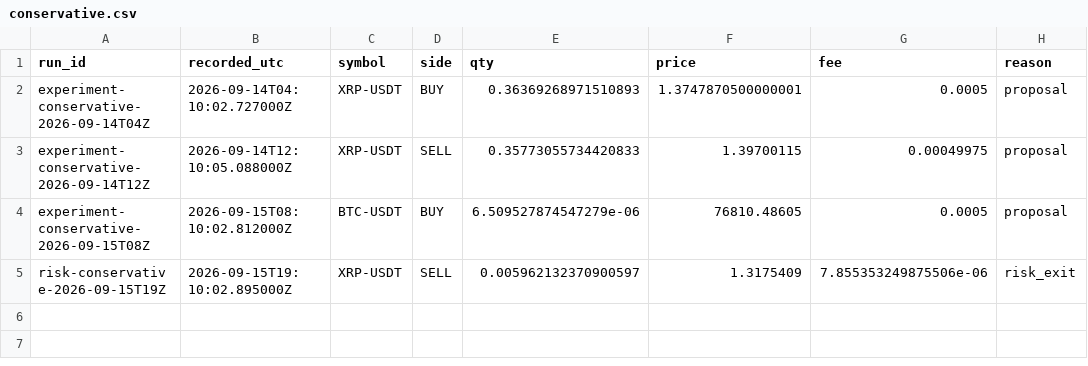
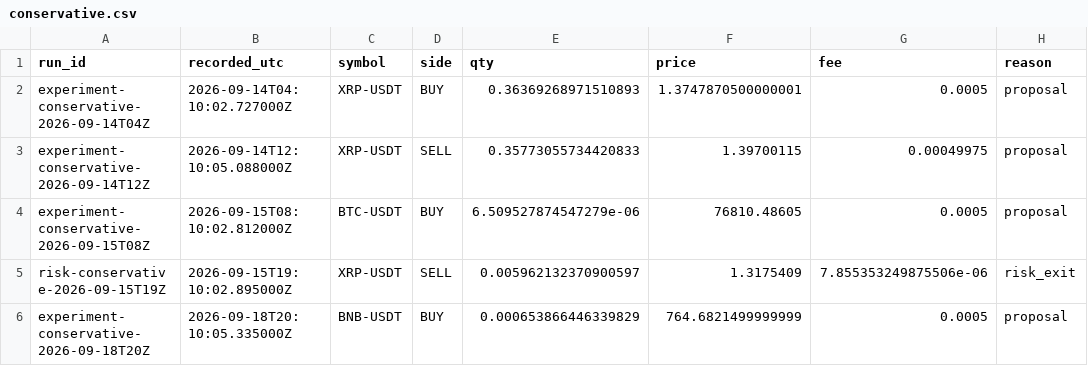
Before and after one commit to stanely18/trading-bot, a CSV file: trades/conservative.csv, drawn as a sheet; the diff names each change by its address in the sheet, - before the commit and + after, or states it on an @@ line.

```diff
--- a/trades/conservative.csv
+++ b/trades/conservative.csv
+row 6: experiment-conservative-2026-09-18T20Z | 2026-09-18T20:10:05.335000Z | BNB-USDT | BUY | 0.000653866446339829 | 764.6821499999999 | 0.0005 | proposal
```
Also changed, not shown: 7 other files.
